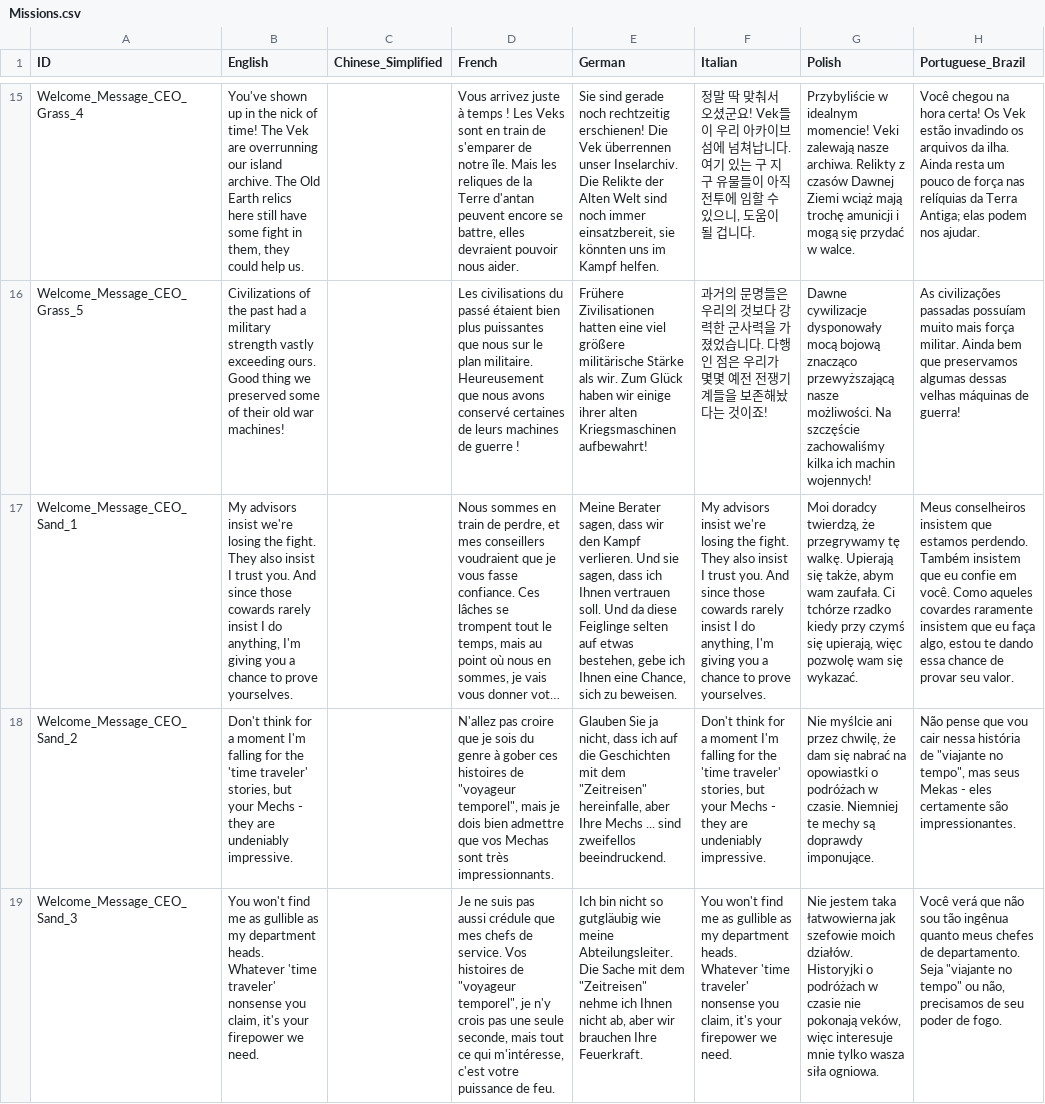
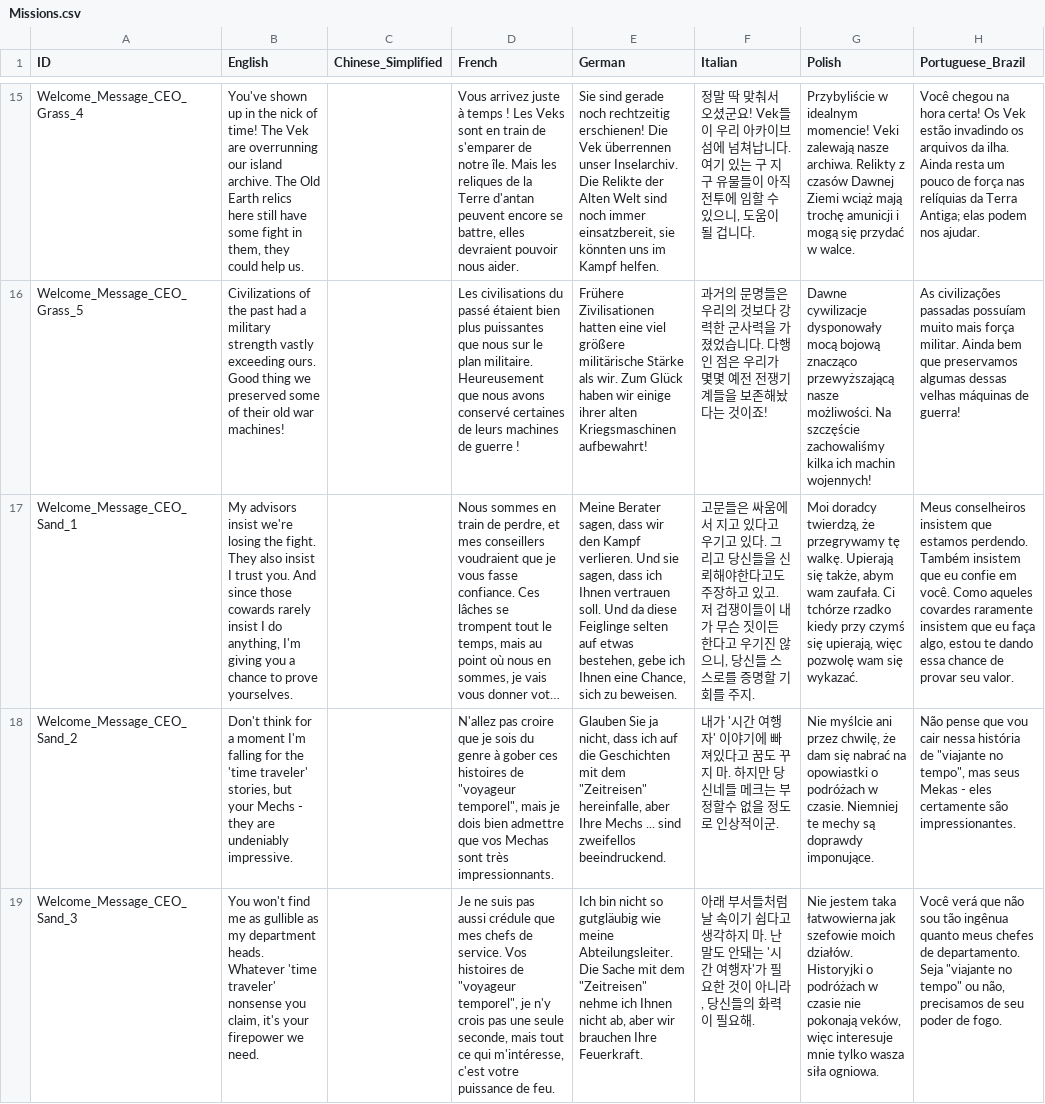
Before and after one commit to marona42/ITBKoreanPatch, a CSV file: scripts/localization/Missions.csv, drawn as a sheet; only a part is shown, gaps mark what is left out; long unchanged cells end in …; the diff covers the shown part only; the diff names each change by its address in the sheet, - before the commit and + after, or states it on an @@ line.

```diff
--- a/scripts/localization/Missions.csv
+++ b/scripts/localization/Missions.csv
-F17 (Italian): My advisors insist we're losing the fight. They also insist I trust you. And since those cowards rarely insist I do anything, I'm giving you a chance to prove yourselves.
+F17 (Italian): 고문들은 싸움에서 지고 있다고 우기고 있다. 그리고 당신들을 신뢰해야한다고도 주장하고 있고. 저 겁쟁이들이 내가 무슨 짓이든 한다고 우기진 않으니, 당신들 스스로를 증명할 기회를 주지.
-F18 (Italian): Don't think for a moment I'm falling for the 'time traveler' stories, but your Mechs - they are undeniably impressive.
+F18 (Italian): 내가 '시간 여행자' 이야기에 빠져있다고 꿈도 꾸지 마. 하지만 당신네들 메크는 부정할수 없을 정도로 인상적이군.
-F19 (Italian): You won't find me as gullible as my department heads. Whatever 'time traveler' nonsense you claim, it's your firepower we need.
+F19 (Italian): 아래 부서들처럼 날 속이기 쉽다고 생각하지 마. 난 말도 안돼는 '시간 여행자'가 필요한 것이 아니라, 당신들의 화력이 필요해.
```
Also changed, not shown: 120 edited cells elsewhere in this file, 1 other file.
